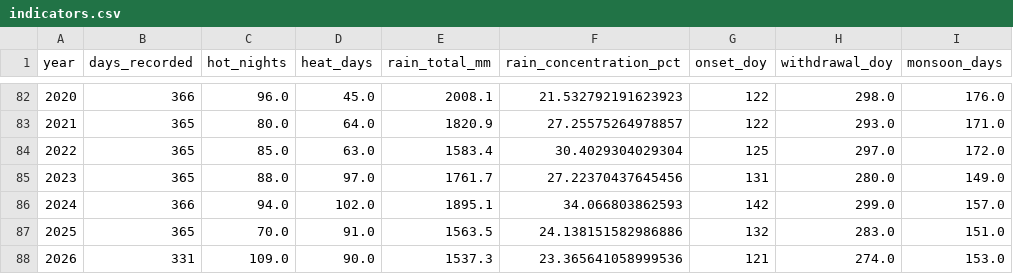
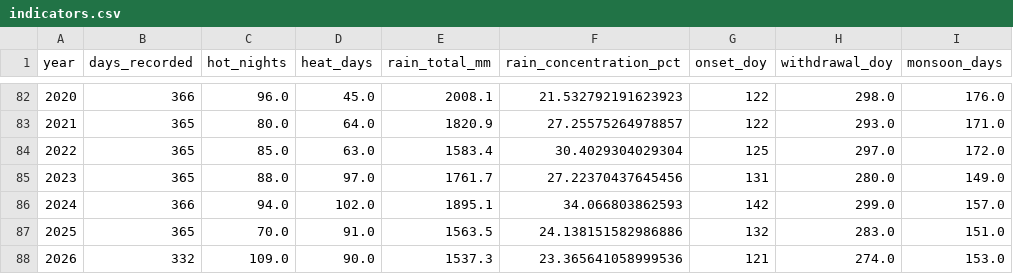
Before and after one commit to mozammel47/dhaka-weather, a CSV file: data/indicators.csv, drawn as a sheet; only a part is shown, gaps mark what is left out; the diff names each change by its address in the sheet, - before the commit and + after, or states it on an @@ line.

```diff
--- a/data/indicators.csv
+++ b/data/indicators.csv
-B88 (days_recorded): 331
+B88 (days_recorded): 332
```
Also changed, not shown: 5 other files.
